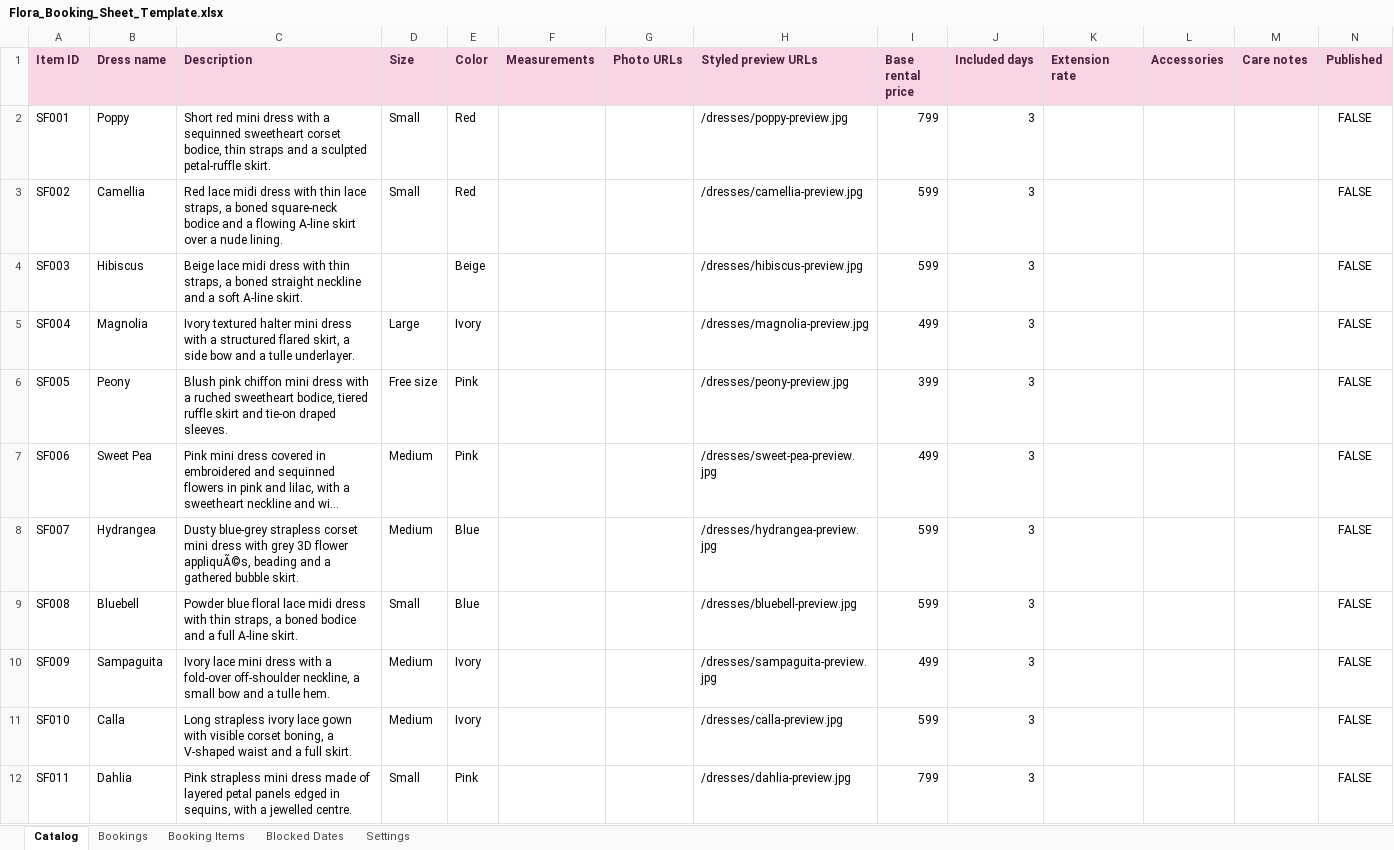
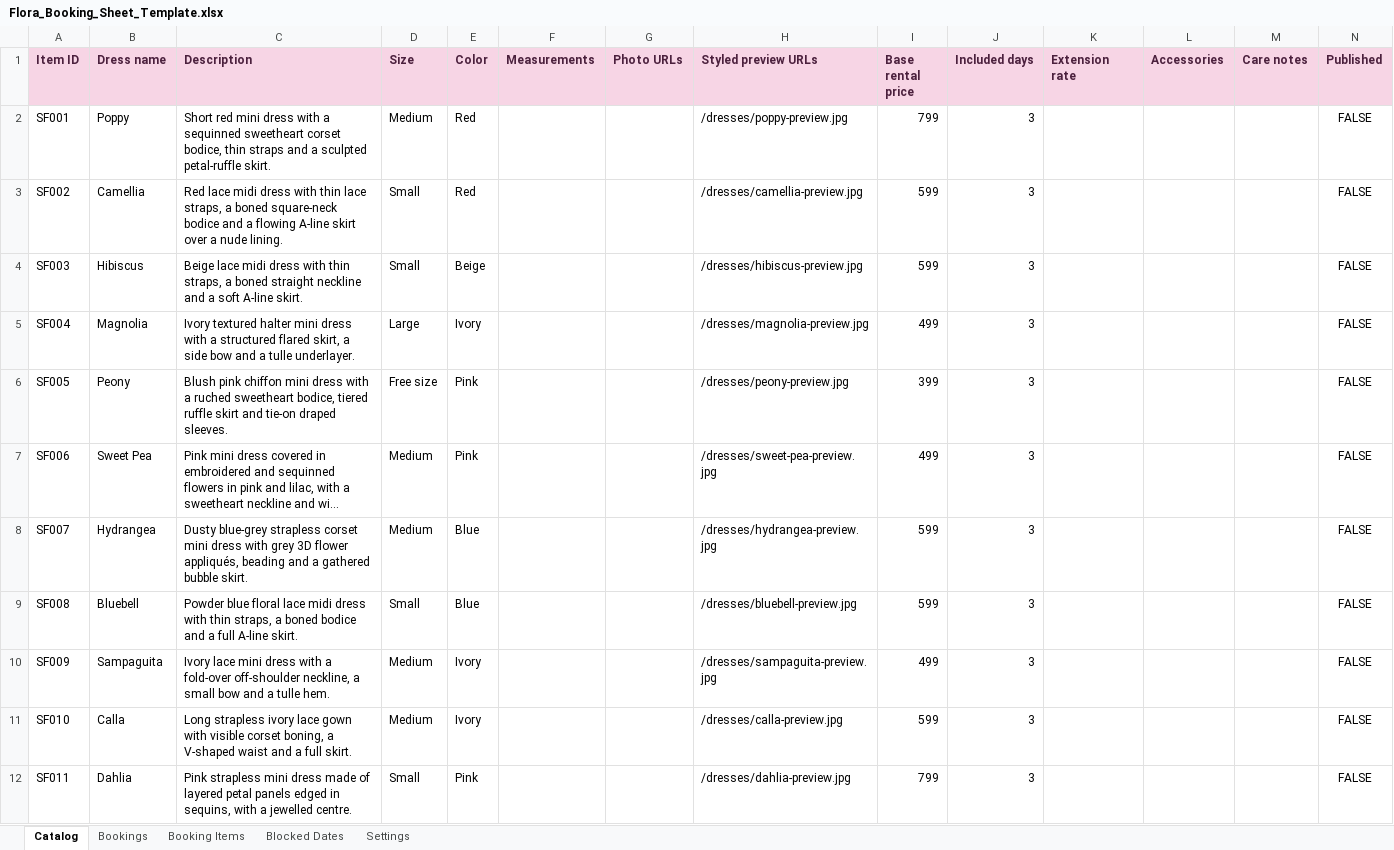
Before and after one commit to Dbug1011/flora-rental, an Excel workbook: sheets-template/Flora_Booking_Sheet_Template.xlsx, sheet Catalog, drawn as a sheet; long unchanged cells end in …; values as stored, in another font and other column widths than the file's, no borders; the diff names each change by its address in the sheet, - before the commit and + after, or states it on an @@ line.

```diff
--- a/sheets-template/Flora_Booking_Sheet_Template.xlsx (sheet Catalog)
+++ b/sheets-template/Flora_Booking_Sheet_Template.xlsx (sheet Catalog)
-D2 (Size): Small
+D2 (Size): Medium
-D4 (Size): (empty)
+D4 (Size): Small
-C8 (Description): …3D flower appliquÃ©s, beading and…
+C8 (Description): …3D flower appliqués, beading and…
```
Also changed, not shown: sheet Settings, 3 other files.
